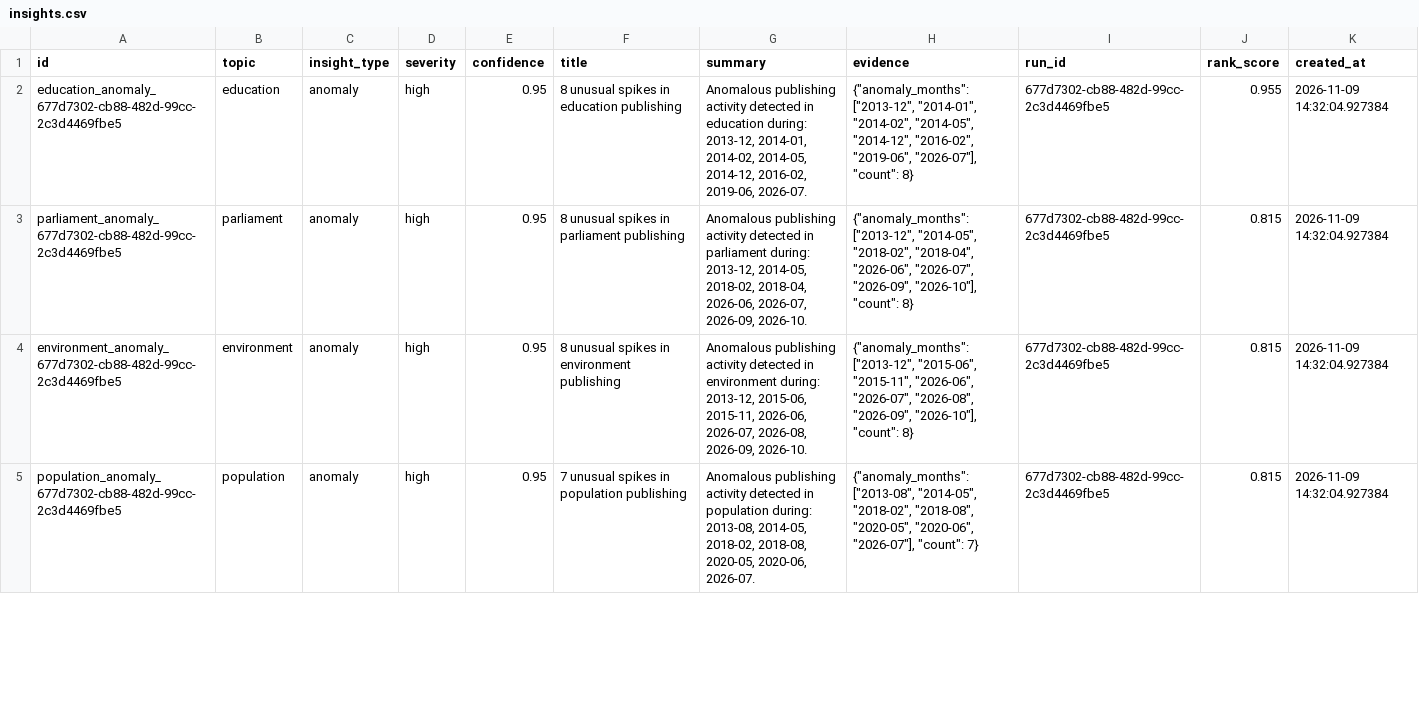
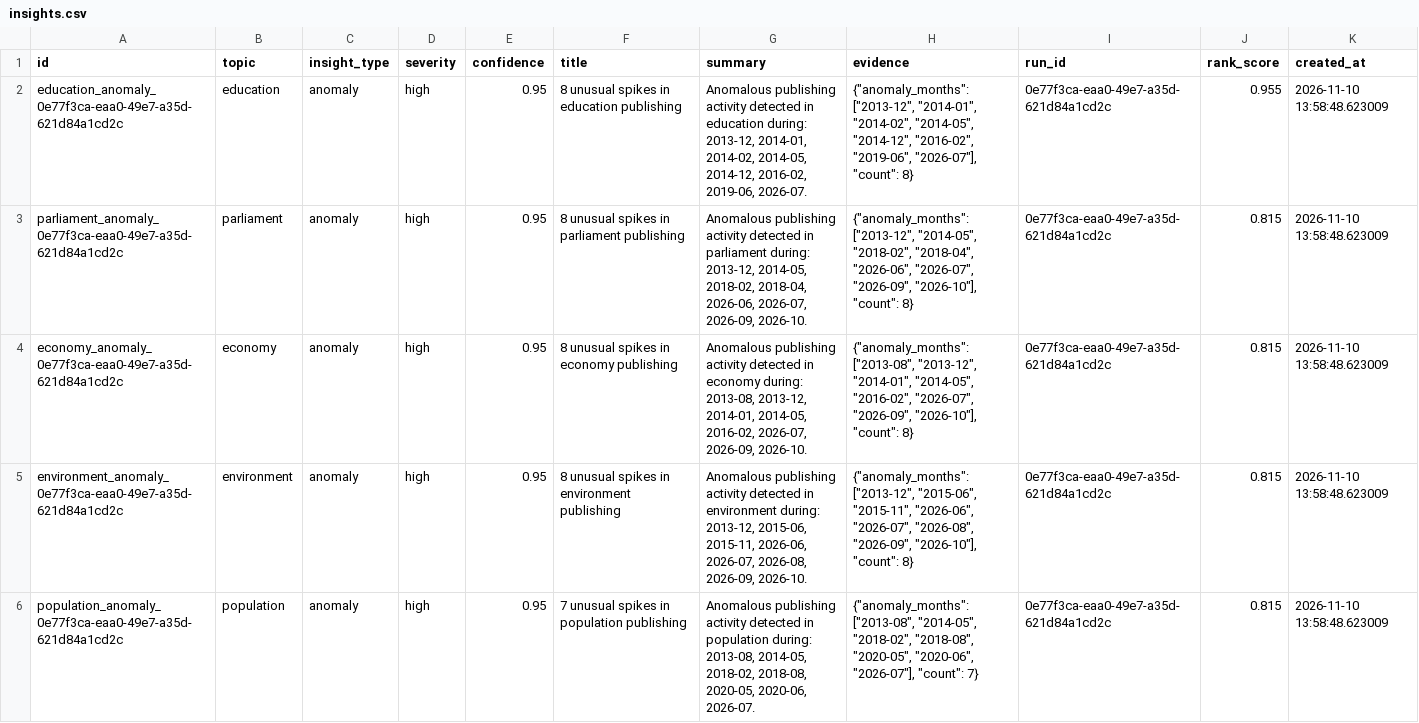
Before and after one commit to AnnasMazhar/UK-Data-Stories, a CSV file: data/derived/insights.csv, drawn as a sheet; only a part is shown; the diff covers the shown part only.

```diff
--- a/data/derived/insights.csv
+++ b/data/derived/insights.csv
@@ -1,5 +1,6 @@
 id,topic,insight_type,severity,confidence,title,summary,evidence,run_id,rank_score,created_at
-education_anomaly_677d7302-cb88-482d-99cc-2c3d4469fbe5,education,anomaly,high,0.95,8 unusual spikes in education publishing,"Anomalous publishing activity detected in education during: 2013-12, 2014-01, 2014-02, 2014-05, 2014-12, 2016-02, 2019-06, 2026-07.","{""anomaly_months"": [""2013-12"", ""2014-01"", ""2014-02"", ""2014-05"", ""2014-12"", ""2016-02"", ""2019-06"", ""2026-07""], ""count"": 8}",677d7302-cb88-482d-99cc-2c3d4469fbe5,0.955,2026-11-09 14:32:04.927384
-parliament_anomaly_677d7302-cb88-482d-99cc-2c3d4469fbe5,parliament,anomaly,high,0.95,8 unusual spikes in parliament publishing,"Anomalous publishing activity detected in parliament during: 2013-12, 2014-05, 2018-02, 2018-04, 2026-06, 2026-07, 2026-09, 2026-10.","{""anomaly_months"": [""2013-12"", ""2014-05"", ""2018-02"", ""2018-04"", ""2026-06"", ""2026-07"", ""2026-09"", ""2026-10""], ""count"": 8}",677d7302-cb88-482d-99cc-2c3d4469fbe5,0.815,2026-11-09 14:32:04.927384
-environment_anomaly_677d7302-cb88-482d-99cc-2c3d4469fbe5,environment,anomaly,high,0.95,8 unusual spikes in environment publishing,"Anomalous publishing activity detected in environment during: 2013-12, 2015-06, 2015-11, 2026-06, 2026-07, 2026-08, 2026-09, 2026-10.","{""anomaly_months"": [""2013-12"", ""2015-06"", ""2015-11"", ""2026-06"", ""2026-07"", ""2026-08"", ""2026-09"", ""2026-10""], ""count"": 8}",677d7302-cb88-482d-99cc-2c3d4469fbe5,0.815,2026-11-09 14:32:04.927384
-population_anomaly_677d7302-cb88-482d-99cc-2c3d4469fbe5,population,anomaly,high,0.95,7 unusual spikes in population publishing,"Anomalous publishing activity detected in population during: 2013-08, 2014-05, 2018-02, 2018-08, 2020-05, 2020-06, 2026-07.","{""anomaly_months"": [""2013-08"", ""2014-05"", ""2018-02"", ""2018-08"", ""2020-05"", ""2020-06"", ""2026-07""], ""count"": 7}",677d7302-cb88-482d-99cc-2c3d4469fbe5,0.815,2026-11-09 14:32:04.927384
+education_anomaly_0e77f3ca-eaa0-49e7-a35d-621d84a1cd2c,education,anomaly,high,0.95,8 unusual spikes in education publishing,"Anomalous publishing activity detected in education during: 2013-12, 2014-01, 2014-02, 2014-05, 2014-12, 2016-02, 2019-06, 2026-07.","{""anomaly_months"": [""2013-12"", ""2014-01"", ""2014-02"", ""2014-05"", ""2014-12"", ""2016-02"", ""2019-06"", ""2026-07""], ""count"": 8}",0e77f3ca-eaa0-49e7-a35d-621d84a1cd2c,0.955,2026-11-10 13:58:48.623009
+parliament_anomaly_0e77f3ca-eaa0-49e7-a35d-621d84a1cd2c,parliament,anomaly,high,0.95,8 unusual spikes in parliament publishing,"Anomalous publishing activity detected in parliament during: 2013-12, 2014-05, 2018-02, 2018-04, 2026-06, 2026-07, 2026-09, 2026-10.","{""anomaly_months"": [""2013-12"", ""2014-05"", ""2018-02"", ""2018-04"", ""2026-06"", ""2026-07"", ""2026-09"", ""2026-10""], ""count"": 8}",0e77f3ca-eaa0-49e7-a35d-621d84a1cd2c,0.815,2026-11-10 13:58:48.623009
+economy_anomaly_0e77f3ca-eaa0-49e7-a35d-621d84a1cd2c,economy,anomaly,high,0.95,8 unusual spikes in economy publishing,"Anomalous publishing activity detected in economy during: 2013-08, 2013-12, 2014-01, 2014-05, 2016-02, 2026-07, 2026-09, 2026-10.","{""anomaly_months"": [""2013-08"", ""2013-12"", ""2014-01"", ""2014-05"", ""2016-02"", ""2026-07"", ""2026-09"", ""2026-10""], ""count"": 8}",0e77f3ca-eaa0-49e7-a35d-621d84a1cd2c,0.815,2026-11-10 13:58:48.623009
+environment_anomaly_0e77f3ca-eaa0-49e7-a35d-621d84a1cd2c,environment,anomaly,high,0.95,8 unusual spikes in environment publishing,"Anomalous publishing activity detected in environment during: 2013-12, 2015-06, 2015-11, 2026-06, 2026-07, 2026-08, 2026-09, 2026-10.","{""anomaly_months"": [""2013-12"", ""2015-06"", ""2015-11"", ""2026-06"", ""2026-07"", ""2026-08"", ""2026-09"", ""2026-10""], ""count"": 8}",0e77f3ca-eaa0-49e7-a35d-621d84a1cd2c,0.815,2026-11-10 13:58:48.623009
+population_anomaly_0e77f3ca-eaa0-49e7-a35d-621d84a1cd2c,population,anomaly,high,0.95,7 unusual spikes in population publishing,"Anomalous publishing activity detected in population during: 2013-08, 2014-05, 2018-02, 2018-08, 2020-05, 2020-06, 2026-07.","{""anomaly_months"": [""2013-08"", ""2014-05"", ""2018-02"", ""2018-08"", ""2020-05"", ""2020-06"", ""2026-07""], ""count"": 7}",0e77f3ca-eaa0-49e7-a35d-621d84a1cd2c,0.815,2026-11-10 13:58:48.623009
```
Also changed, not shown: 3 added rows, 4 removed rows and 98 edited cells elsewhere in this file, data/derived/analysis_results.csv, data/derived/data_stories.csv, 1 other file.
